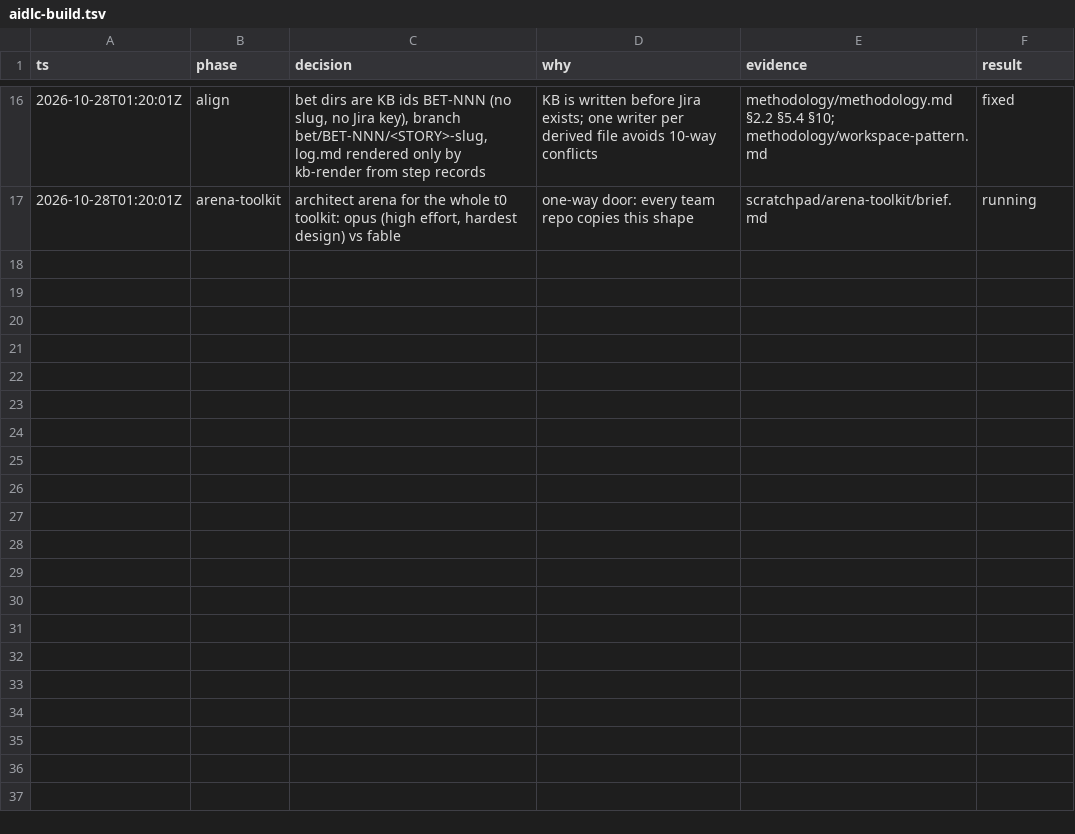
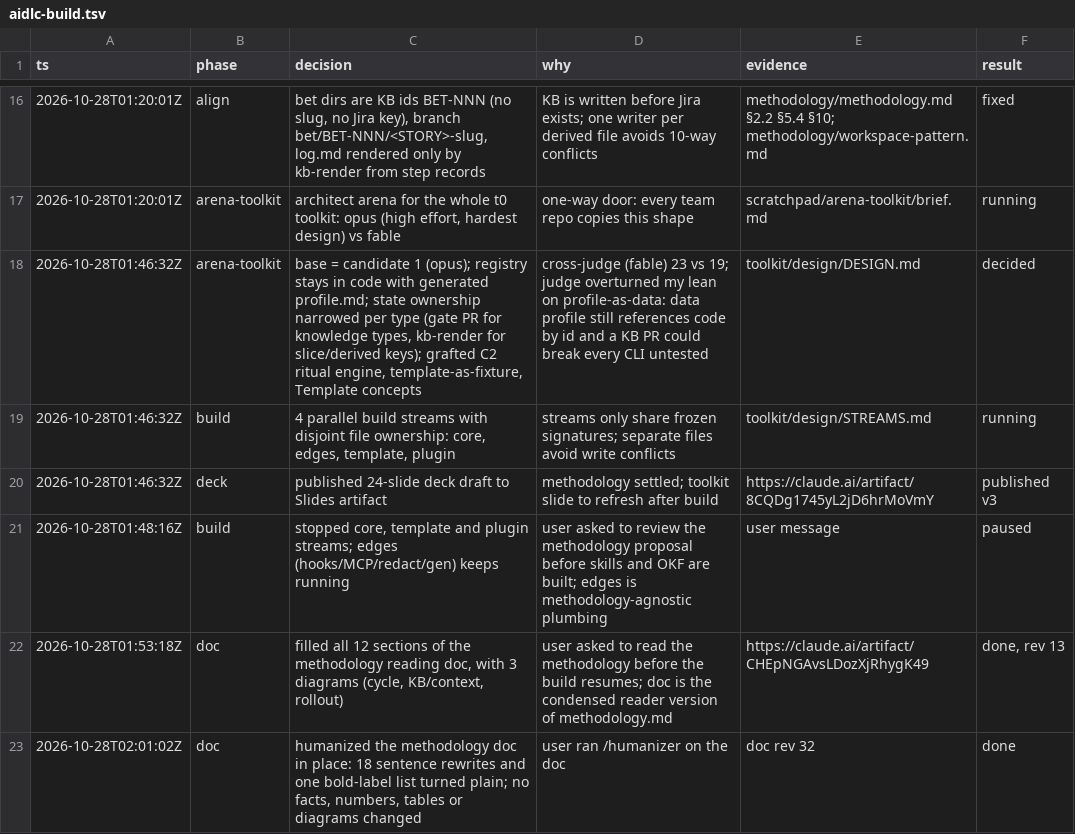
Before and after one commit to IamP5/t0-aidlc, a TSV file: .audit/aidlc-build.tsv, drawn as a sheet; only a part is shown, gaps mark what is left out; the diff names each change by its address in the sheet, - before the commit and + after, or states it on an @@ line.

```diff
--- a/.audit/aidlc-build.tsv
+++ b/.audit/aidlc-build.tsv
+row 18: 2026-10-28T01:46:32Z | arena-toolkit | base = candidate 1 (opus); registry stays in code with generated profile.md; state ownership narrowed per type (gate PR for knowledge types, kb-render for slice/derived keys); grafted C2 ritual engine, template-as-fixture, Template concepts | cross-judge (fable) 23 vs 19; judge overturned my lean on profile-as-data: data profile still references code by id and a KB PR could break every CLI untested | toolkit/design/DESIGN.md | decided
+row 19: 2026-10-28T01:46:32Z | build | 4 parallel build streams with disjoint file ownership: core, edges, template, plugin | streams only share frozen signatures; separate files avoid write conflicts | toolkit/design/STREAMS.md | running
+row 20: 2026-10-28T01:46:32Z | deck | published 24-slide deck draft to Slides artifact | methodology settled; toolkit slide to refresh after build | https://claude.ai/artifact/8CQDg1745yL2jD6hrMoVmY | published v3
+row 21: 2026-10-28T01:48:16Z | build | stopped core, template and plugin streams; edges (hooks/MCP/redact/gen) keeps running | user asked to review the methodology proposal before skills and OKF are built; edges is methodology-agnostic plumbing | user message | paused
+row 22: 2026-10-28T01:53:18Z | doc | filled all 12 sections of the methodology reading doc, with 3 diagrams (cycle, KB/context, rollout) | user asked to read the methodology before the build resumes; doc is the condensed reader version of methodology.md | https://claude.ai/artifact/CHEpNGAvsLDozXjRhygK49 | done, rev 13
+row 23: 2026-10-28T02:01:02Z | doc | humanized the methodology doc in place: 18 sentence rewrites and one bold-label list turned plain; no facts, numbers, tables or diagrams changed | user ran /humanizer on the doc | doc rev 32 | done
```
Also changed, not shown: 2 other files.
